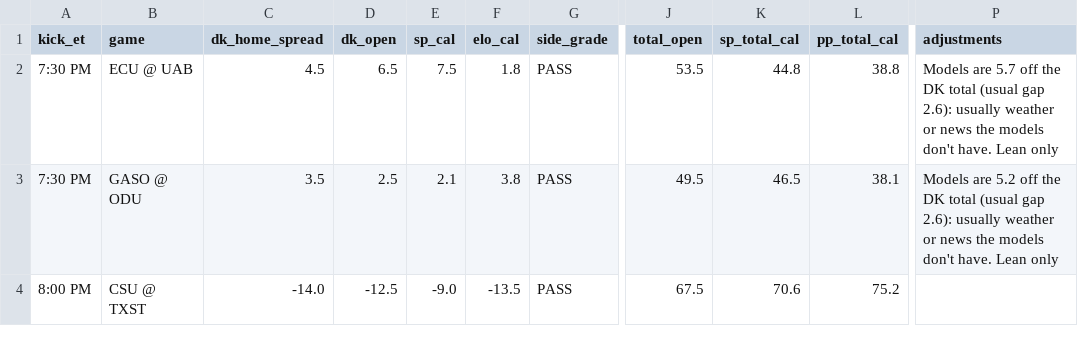
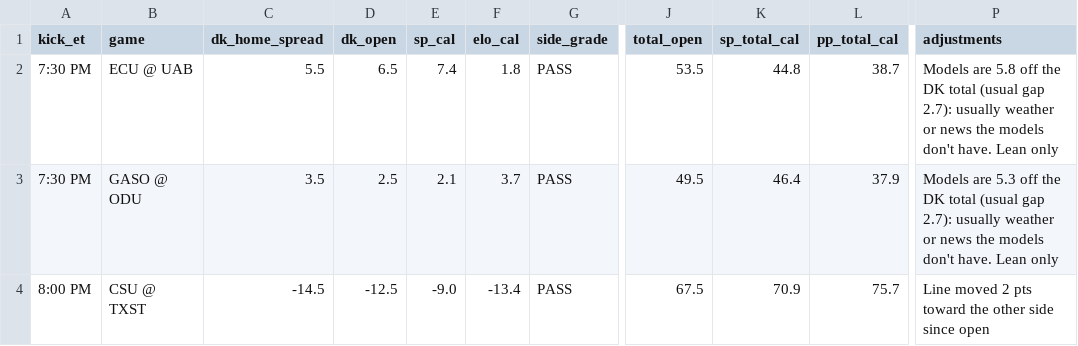
Before and after one commit to tdfarrell/betting-research, a CSV file: data/boards/cfb_2026-10-15.csv, drawn as a sheet; only a part is shown, gaps mark what is left out; the diff names each change by its address in the sheet, - before the commit and + after, or states it on an @@ line.

```diff
--- a/data/boards/cfb_2026-10-15.csv
+++ b/data/boards/cfb_2026-10-15.csv
-C2 (dk_home_spread): 4.5
+C2 (dk_home_spread): 5.5
-E2 (sp_cal): 7.5
+E2 (sp_cal): 7.4
-L2 (pp_total_cal): 38.8
+L2 (pp_total_cal): 38.7
-P2 (adjustments): Models are 5.7 off the DK total (usual gap 2.6): usually weather…
+P2 (adjustments): Models are 5.8 off the DK total (usual gap 2.7): usually weather…
-F3 (elo_cal): 3.8
+F3 (elo_cal): 3.7
-K3 (sp_total_cal): 46.5
+K3 (sp_total_cal): 46.4
-L3 (pp_total_cal): 38.1
+L3 (pp_total_cal): 37.9
-P3 (adjustments): Models are 5.2 off the DK total (usual gap 2.6): usually weather…
+P3 (adjustments): Models are 5.3 off the DK total (usual gap 2.7): usually weather…
-C4 (dk_home_spread): -14.0
+C4 (dk_home_spread): -14.5
-F4 (elo_cal): -13.5
+F4 (elo_cal): -13.4
-K4 (sp_total_cal): 70.6
+K4 (sp_total_cal): 70.9
-L4 (pp_total_cal): 75.2
+L4 (pp_total_cal): 75.7
-P4 (adjustments): (empty)
+P4 (adjustments): Line moved 2 pts toward the other side since open
```
Also changed, not shown: data/boards/cfb_2026-10-17.csv, data/boards/nfl_2026_wk06.csv, 24 other files.
